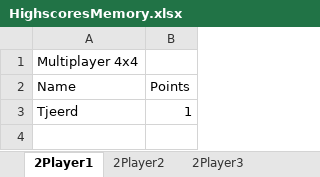
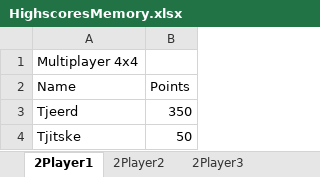
Before and after one commit to ICTteam21/memoryproject, an Excel workbook: MemoryGame/Statistics/Highscorestats/HighscoresMemory.xlsx, sheet 2Player1, drawn as a sheet; values as stored, in another font and other column widths than the file's, no borders; the diff names each change by its address in the sheet, - before the commit and + after, or states it on an @@ line.

```diff
--- a/MemoryGame/Statistics/Highscorestats/HighscoresMemory.xlsx (sheet 2Player1)
+++ b/MemoryGame/Statistics/Highscorestats/HighscoresMemory.xlsx (sheet 2Player1)
-B3 (Points): 1
+B3 (Points): 350
+row 4: Tjitske | 50
```
Also changed, not shown: sheet 2Player3, sheet 2Player4, sheet 2Player2, sheet 1Player2, sheet 1Player3, sheet 1Player4, 1 more sheet, other sheet tabs, 4 other files.
